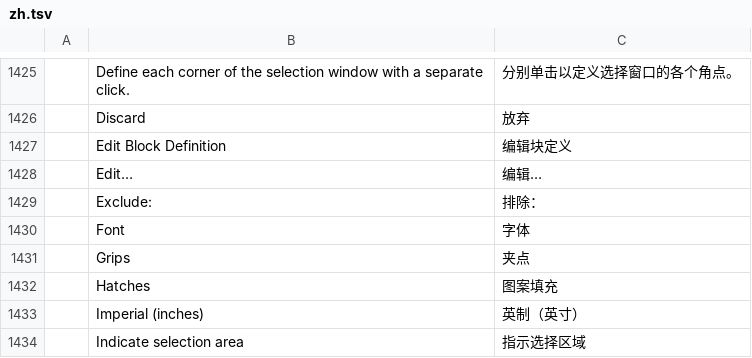
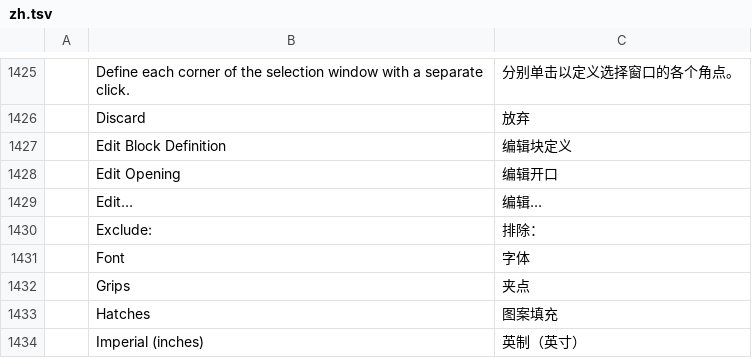
Before and after one commit to andydhamm/cadcraft-arch3d, a TSV file: crates/ui-egui/src/i18n/zh.tsv, drawn as a sheet; only a part is shown, gaps mark what is left out; the shorter side is filled out with more unchanged rows.

Commit message:
p21-opening-edit: round 2 (mai-flash-b)

```diff
--- a/crates/ui-egui/src/i18n/zh.tsv
+++ b/crates/ui-egui/src/i18n/zh.tsv
@@ -1427,2 +1427,3 @@
 	Edit Block Definition	编辑块定义
+	Edit Opening	编辑开口
 	Edit…	编辑…
```
